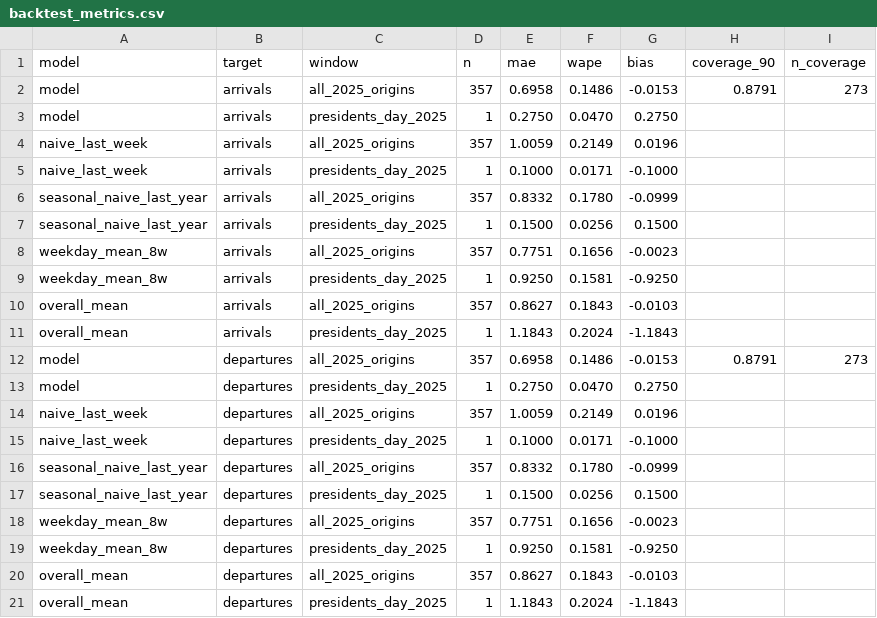
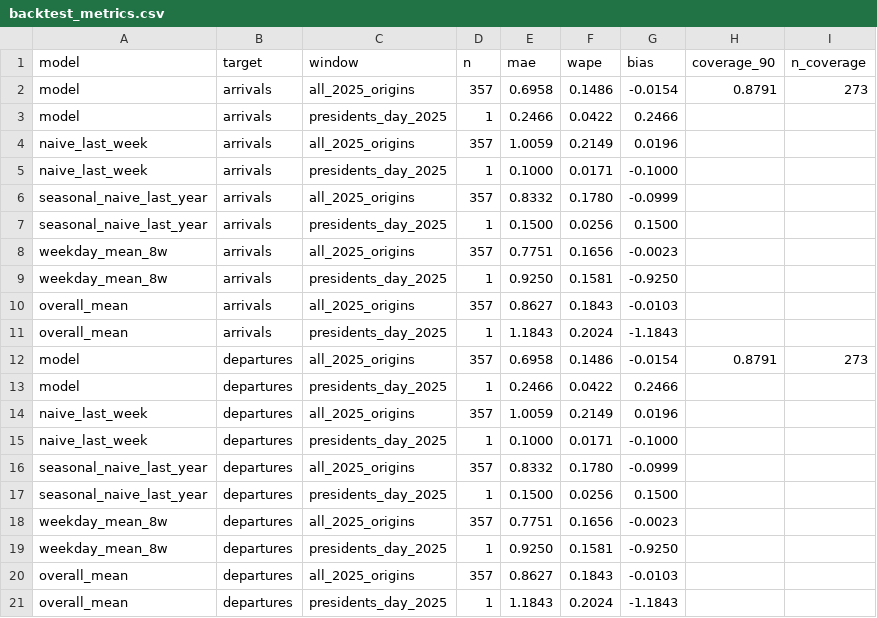
Before and after one commit to swyftos/airportsimn, a CSV file: marvin/person_2_forecasting/backtest_metrics.csv, drawn as a sheet.

```diff
--- a/marvin/person_2_forecasting/backtest_metrics.csv
+++ b/marvin/person_2_forecasting/backtest_metrics.csv
@@ -1,4 +1,4 @@
 model,target,window,n,mae,wape,bias,coverage_90,n_coverage
-model,arrivals,all_2025_origins,357,0.6958,0.1486,-0.0153,0.8791,273
-model,arrivals,presidents_day_2025,1,0.2750,0.0470,0.2750,,
+model,arrivals,all_2025_origins,357,0.6958,0.1486,-0.0154,0.8791,273
+model,arrivals,presidents_day_2025,1,0.2466,0.0422,0.2466,,
 naive_last_week,arrivals,all_2025_origins,357,1.0059,0.2149,0.0196,,
@@ -11,4 +11,4 @@ overall_mean,arrivals,all_2025_origins,357,0.8627,0.1843,-0.0103,,
 overall_mean,arrivals,presidents_day_2025,1,1.1843,0.2024,-1.1843,,
-model,departures,all_2025_origins,357,0.6958,0.1486,-0.0153,0.8791,273
-model,departures,presidents_day_2025,1,0.2750,0.0470,0.2750,,
+model,departures,all_2025_origins,357,0.6958,0.1486,-0.0154,0.8791,273
+model,departures,presidents_day_2025,1,0.2466,0.0422,0.2466,,
 naive_last_week,departures,all_2025_origins,357,1.0059,0.2149,0.0196,,
```
Also changed, not shown: marvin/person_2_forecasting/backtest_forecasts.csv, 8 other files.
